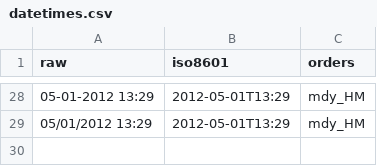
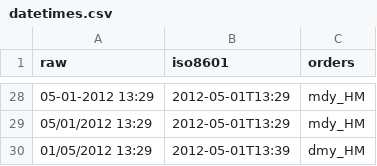
Before and after one commit to EDIorg/dataCleanr, a CSV file: inst/datetimes.csv, drawn as a sheet; only a part is shown, gaps mark what is left out.

Commit message:
Release example data.

```diff
--- a/inst/datetimes.csv
+++ b/inst/datetimes.csv
@@ -29 +29,2 @@ raw,iso8601,orders
 05/01/2012 13:29,2012-05-01T13:29,mdy_HM
+01/05/2012 13:29,2012-05-01T13:39,dmy_HM
```
Also changed, not shown: 1 other file.
